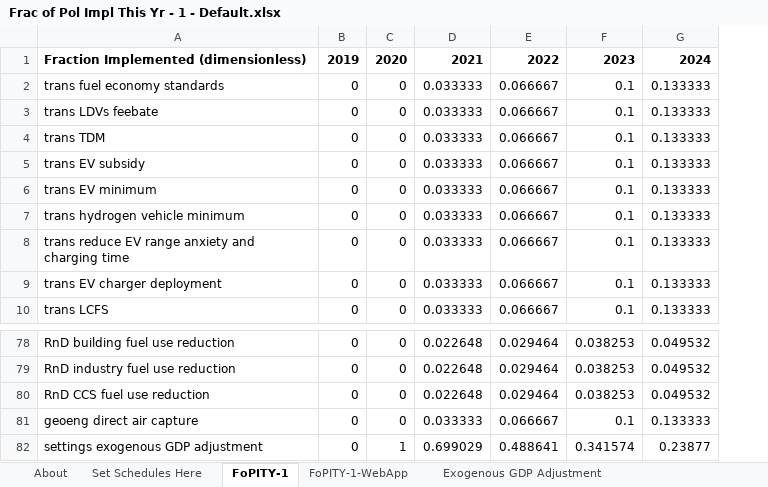
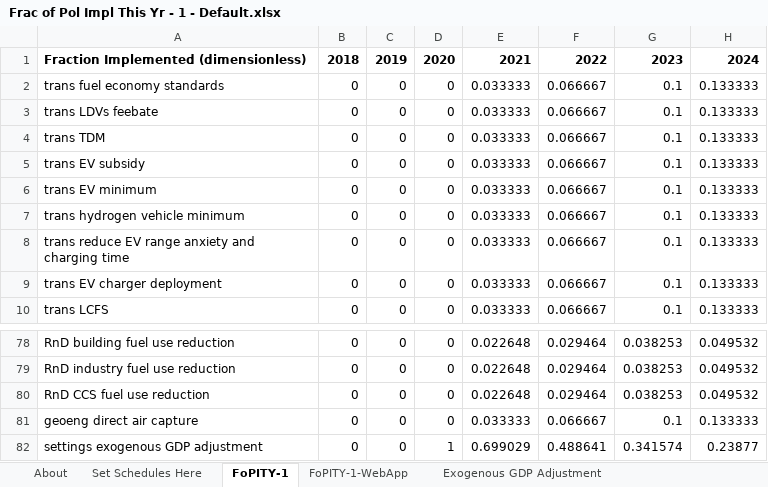
Before and after one commit to EnergyInnovation/eps-india, an Excel workbook: InputData/plcy-schd/FoPITY/Frac of Pol Impl This Yr - 1 - Default.xlsx, sheet FoPITY-1, drawn as a sheet; only a part is shown, gaps mark what is left out; values as stored, in another font and other column widths than the file's, no borders; the diff names each change by its address in the sheet, - before the commit and + after, or states it on an @@ line.

Commit message:
Set first year of FoPITY files to 2018

```diff
--- a/InputData/plcy-schd/FoPITY/Frac of Pol Impl This Yr - 1 - Default.xlsx (sheet FoPITY-1)
+++ b/InputData/plcy-schd/FoPITY/Frac of Pol Impl This Yr - 1 - Default.xlsx (sheet FoPITY-1)
+column D, rows 1-10: 2020 | 0 | 0 | 0 | 0 | 0 | 0 | 0 | 0 | 0; rows 78-82: 0 | 0 | 0 | 0 | 1
-B1: 2019
+B1: 2018
-C1: 2020
+C1: 2019
-C82: 1
+C82: 0
```
Also changed, not shown: sheet Set Schedules Here, sheet FoPITY-1-WebApp, formulas that keep their value, charts or pictures, 14 other files.
